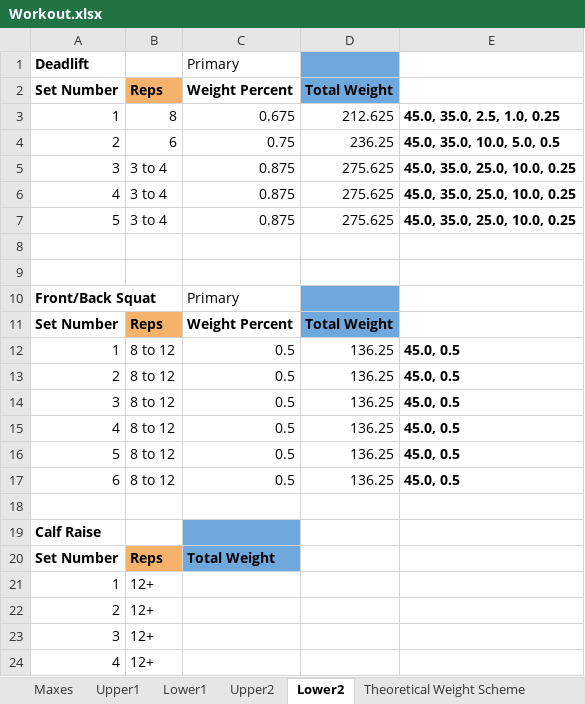
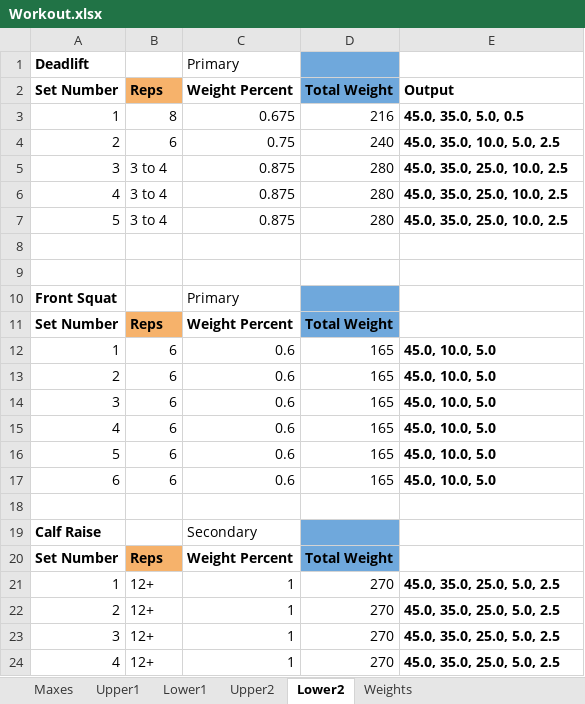
Before and after one commit to Jesse-L2/excel-barbell-workout-tracker, an Excel workbook: Workout.xlsx, sheet Lower2, drawn as a sheet; values as stored, in another font and other column widths than the file's, no borders; removed rows and columns are numbered as before the commit, all else as after; the diff names each change by its address in the sheet, - before the commit and + after, or states it on an @@ line.

```diff
--- a/Workout.xlsx (sheet Lower2)
+++ b/Workout.xlsx (sheet Lower2)
-sheet tab: Theoretical Weight Scheme
-E2: (empty)
+E2: Output
-D3: 212.625
+D3: 216
-E3: 45.0, 35.0, 2.5, 1.0, 0.25
+E3: 45.0, 35.0, 5.0, 0.5
-D4: 236.25
+D4: 240
-E4: 45.0, 35.0, 10.0, 5.0, 0.5
+E4: 45.0, 35.0, 10.0, 5.0, 2.5
-D5:D7: 275.625
+D5:D7: 280
-E5:E7: 45.0, 35.0, 25.0, 10.0, 0.25
+E5:E7: 45.0, 35.0, 25.0, 10.0, 2.5
-A10: Front/Back Squat
+A10: Front Squat
-row 12: 1 | 8 to 12 | 0.5 | 136.25 | 45.0, 0.5
-row 13: 2 | 8 to 12 | 0.5 | 136.25 | 45.0, 0.5
-row 14: 3 | 8 to 12 | 0.5 | 136.25 | 45.0, 0.5
-row 15: 4 | 8 to 12 | 0.5 | 136.25 | 45.0, 0.5
-row 16: 5 | 8 to 12 | 0.5 | 136.25 | 45.0, 0.5
-row 17: 6 | 8 to 12 | 0.5 | 136.25 | 45.0, 0.5
+row 12: 1 | 6 | 0.6 | 165 | 45.0, 10.0, 5.0
+row 13: 2 | 6 | 0.6 | 165 | 45.0, 10.0, 5.0
+row 14: 3 | 6 | 0.6 | 165 | 45.0, 10.0, 5.0
+row 15: 4 | 6 | 0.6 | 165 | 45.0, 10.0, 5.0
+row 16: 5 | 6 | 0.6 | 165 | 45.0, 10.0, 5.0
+row 17: 6 | 6 | 0.6 | 165 | 45.0, 10.0, 5.0
-C19: (empty)
+C19: Secondary
-C19:C20 fill: #6FA8DC
+C19:C20 fill: none
-D19:D20 fill: none
+D19:D20 fill: #6FA8DC
-C20: Total Weight
+C20: Weight Percent
-D20: (empty)
+D20: Total Weight
-C21:C24: (empty)
+C21:C24: 1
-D21:D24: (empty)
+D21:D24: 270
-E21:E24: (empty)
+E21:E24: 45.0, 35.0, 25.0, 5.0, 2.5
```
Also changed, not shown: sheet Upper1, sheet Upper2, sheet Lower1, sheet Maxes, 2 other files.
